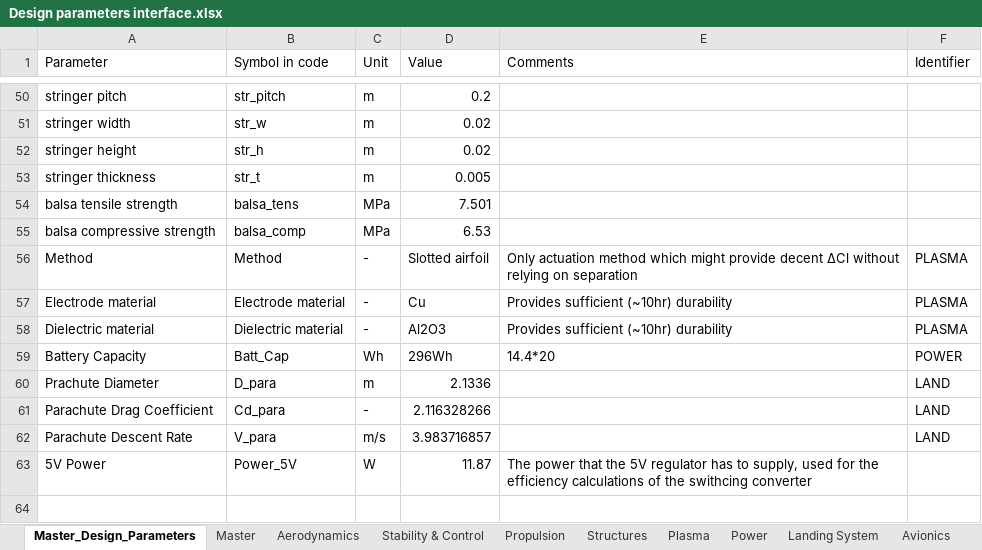
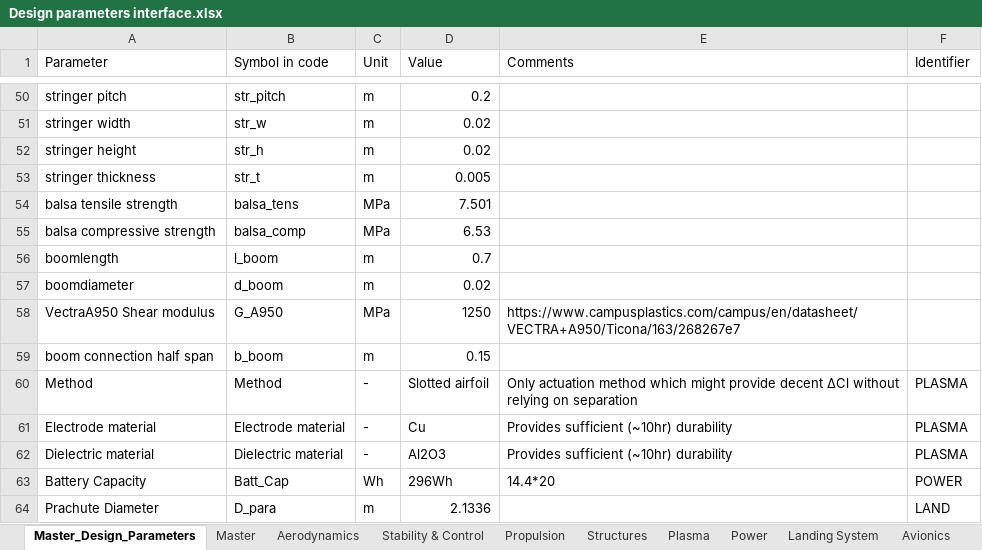
Before and after one commit to DanielsGor/DSE-Group16, an Excel workbook: Design Parameters/Design parameters interface.xlsx, sheet Master_Design_Parameters, drawn as a sheet; only a part is shown, gaps mark what is left out; the shorter side is filled out with more unchanged rows; values as stored, in another font and other column widths than the file's, no borders; table styles not drawn; the diff names each change by its address in the sheet, - before the commit and + after, or states it on an @@ line.

Commit message:
Finished boom loading code

```diff
--- a/Design Parameters/Design parameters interface.xlsx (sheet Master_Design_Parameters)
+++ b/Design Parameters/Design parameters interface.xlsx (sheet Master_Design_Parameters)
+row 56: boomlength | l_boom | m | 0.7
+row 57: boomdiameter | d_boom | m | 0.02
+row 58: VectraA950 Shear modulus | G_A950 | MPa | 1250 | https://www.campusplastics.com/campus/en/datasheet/VECTRA+A950/Ticona/163/268267e7
+row 59: boom connection half span | b_boom | m | 0.15
```
Also changed, not shown: sheet Structures, formulas that keep their value, 1 other file.
